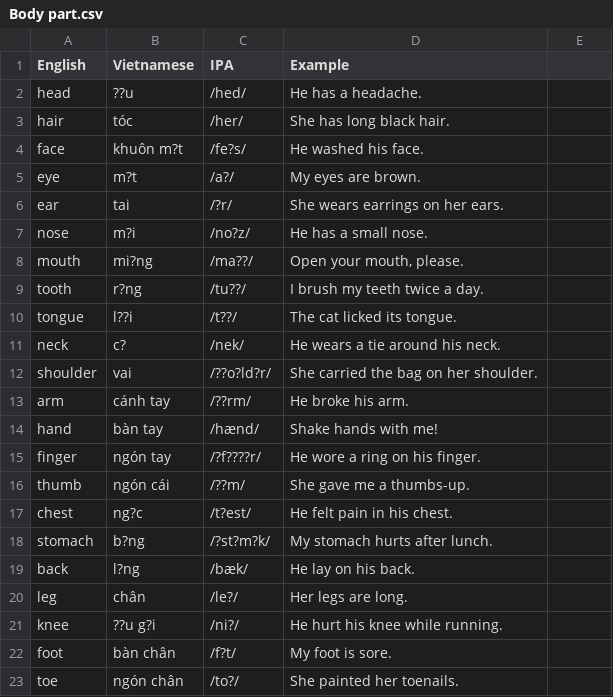
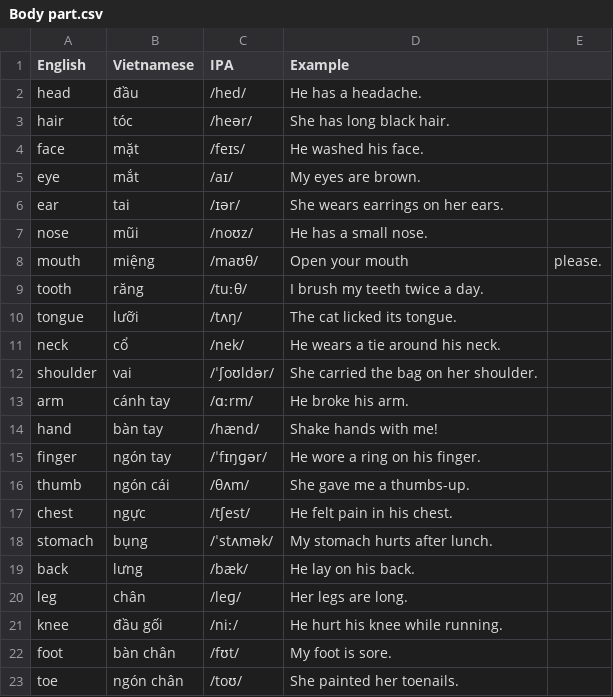
Before and after one commit to Piu-nguyen/App_vn_to_en_Dictionary, a CSV file: Data/Body part.csv, drawn as a sheet; only a part is shown; the diff covers the shown part only; the diff names each change by its address in the sheet, - before the commit and + after, or states it on an @@ line.

Commit message:
Update Body part.csv

```diff
--- a/Data/Body part.csv
+++ b/Data/Body part.csv
-B2 (Vietnamese): ??u
+B2 (Vietnamese): đầu
-C3 (IPA): /her/
+C3 (IPA): /heər/
-B4 (Vietnamese): khuôn m?t
+B4 (Vietnamese): mặt
-C4 (IPA): /fe?s/
+C4 (IPA): /feɪs/
-B5 (Vietnamese): m?t
+B5 (Vietnamese): mắt
-C5 (IPA): /a?/
+C5 (IPA): /aɪ/
-C6 (IPA): /?r/
+C6 (IPA): /ɪər/
-B7 (Vietnamese): m?i
+B7 (Vietnamese): mũi
-C7 (IPA): /no?z/
+C7 (IPA): /noʊz/
-B8 (Vietnamese): mi?ng
+B8 (Vietnamese): miệng
-C8 (IPA): /ma??/
+C8 (IPA): /maʊθ/
-D8 (Example): Open your mouth, please.
+D8 (Example): Open your mouth
-E8: (empty)
+E8: please.
-B9 (Vietnamese): r?ng
+B9 (Vietnamese): răng
-C9 (IPA): /tu??/
+C9 (IPA): /tuːθ/
-B10 (Vietnamese): l??i
+B10 (Vietnamese): lưỡi
-C10 (IPA): /t??/
+C10 (IPA): /tʌŋ/
-B11 (Vietnamese): c?
+B11 (Vietnamese): cổ
-C12 (IPA): /??o?ld?r/
+C12 (IPA): /ˈʃoʊldər/
-C13 (IPA): /??rm/
+C13 (IPA): /ɑːrm/
-C15 (IPA): /?f????r/
+C15 (IPA): /ˈfɪŋɡər/
-C16 (IPA): /??m/
+C16 (IPA): /θʌm/
-B17 (Vietnamese): ng?c
+B17 (Vietnamese): ngực
-C17 (IPA): /t?est/
+C17 (IPA): /tʃest/
-B18 (Vietnamese): b?ng
+B18 (Vietnamese): bụng
-C18 (IPA): /?st?m?k/
+C18 (IPA): /ˈstʌmək/
-B19 (Vietnamese): l?ng
+B19 (Vietnamese): lưng
-C20 (IPA): /le?/
+C20 (IPA): /leɡ/
-B21 (Vietnamese): ??u g?i
+B21 (Vietnamese): đầu gối
-C21 (IPA): /ni?/
+C21 (IPA): /niː/
-C22 (IPA): /f?t/
+C22 (IPA): /fʊt/
-C23 (IPA): /to?/
+C23 (IPA): /toʊ/
```
Also changed, not shown: 3 edited cells elsewhere in this file.
